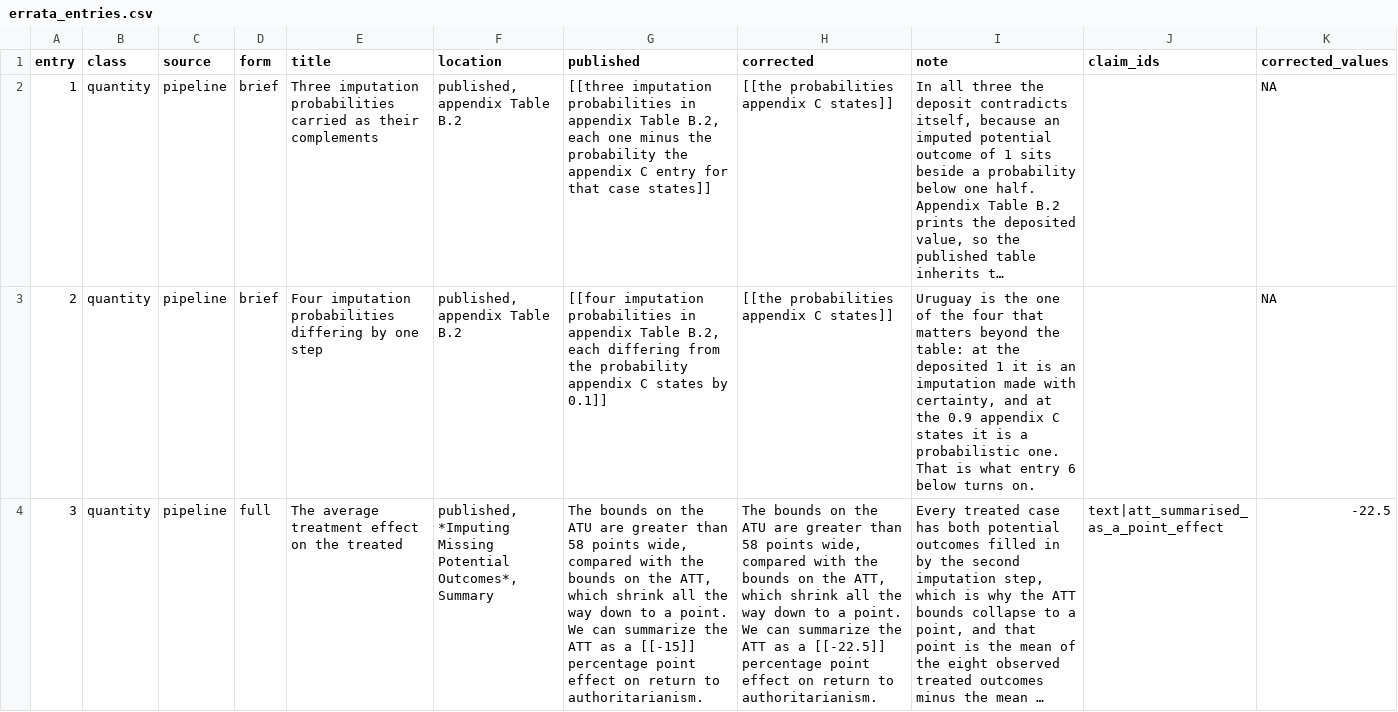
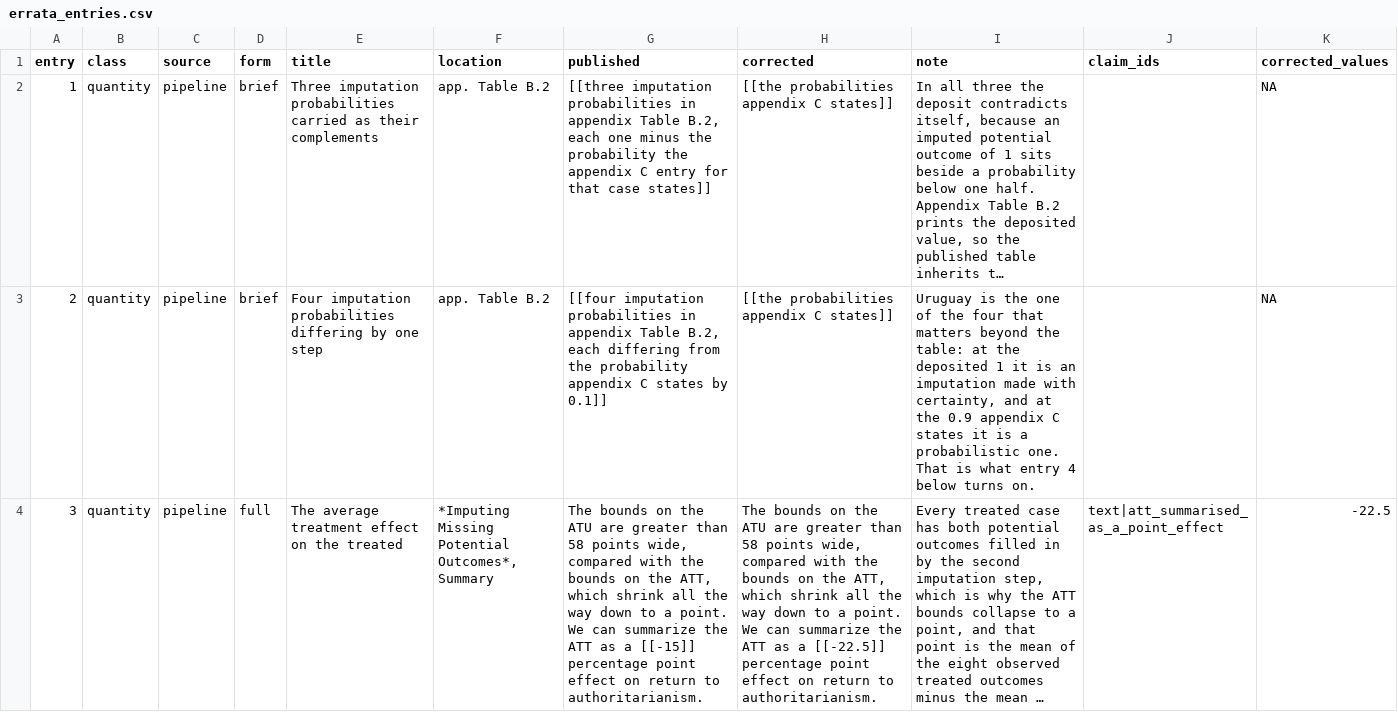
Before and after one commit to active-maintenance-aec/coppock_kaur_2022, a CSV file: errata_entries.csv, drawn as a sheet; only a part is shown; long unchanged cells end in …; the diff covers the shown part only; the diff names each change by its address in the sheet, - before the commit and + after, or states it on an @@ line.

```diff
--- a/errata_entries.csv
+++ b/errata_entries.csv
-F2:F3 (location): published, appendix Table B.2
+F2:F3 (location): app. Table B.2
-I3 (note): …what entry 6 below turns…
+I3 (note): …what entry 4 below turns…
-F4 (location): published, *Imputing Missing…
+F4 (location): *Imputing Missing…
```
Also changed, not shown: 76 edited cells elsewhere in this file, 4 other files.
